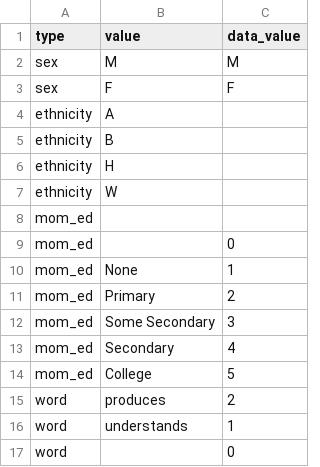
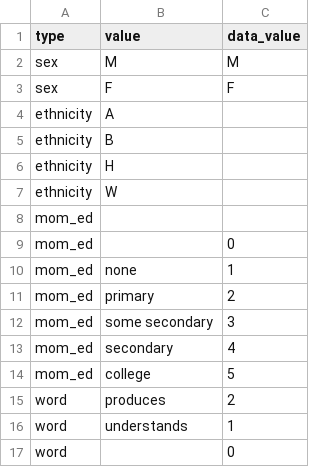
Before and after one commit to kemacdonald/wordbank, a CSV file: raw_data/Spanish_WG/SpanishWG_Marchman_Norming_values.csv, drawn as a sheet.

Commit message:
Updated SpanishWG values

```diff
--- a/raw_data/Spanish_WG/SpanishWG_Marchman_Norming_values.csv
+++ b/raw_data/Spanish_WG/SpanishWG_Marchman_Norming_values.csv
@@ -9,7 +9,7 @@ mom_ed,,
 mom_ed,,0
-mom_ed,None,1
-mom_ed,Primary,2
-mom_ed,Some Secondary,3
-mom_ed,Secondary,4
-mom_ed,College,5
+mom_ed,none,1
+mom_ed,primary,2
+mom_ed,some secondary,3
+mom_ed,secondary,4
+mom_ed,college,5
 word,produces,2
```
